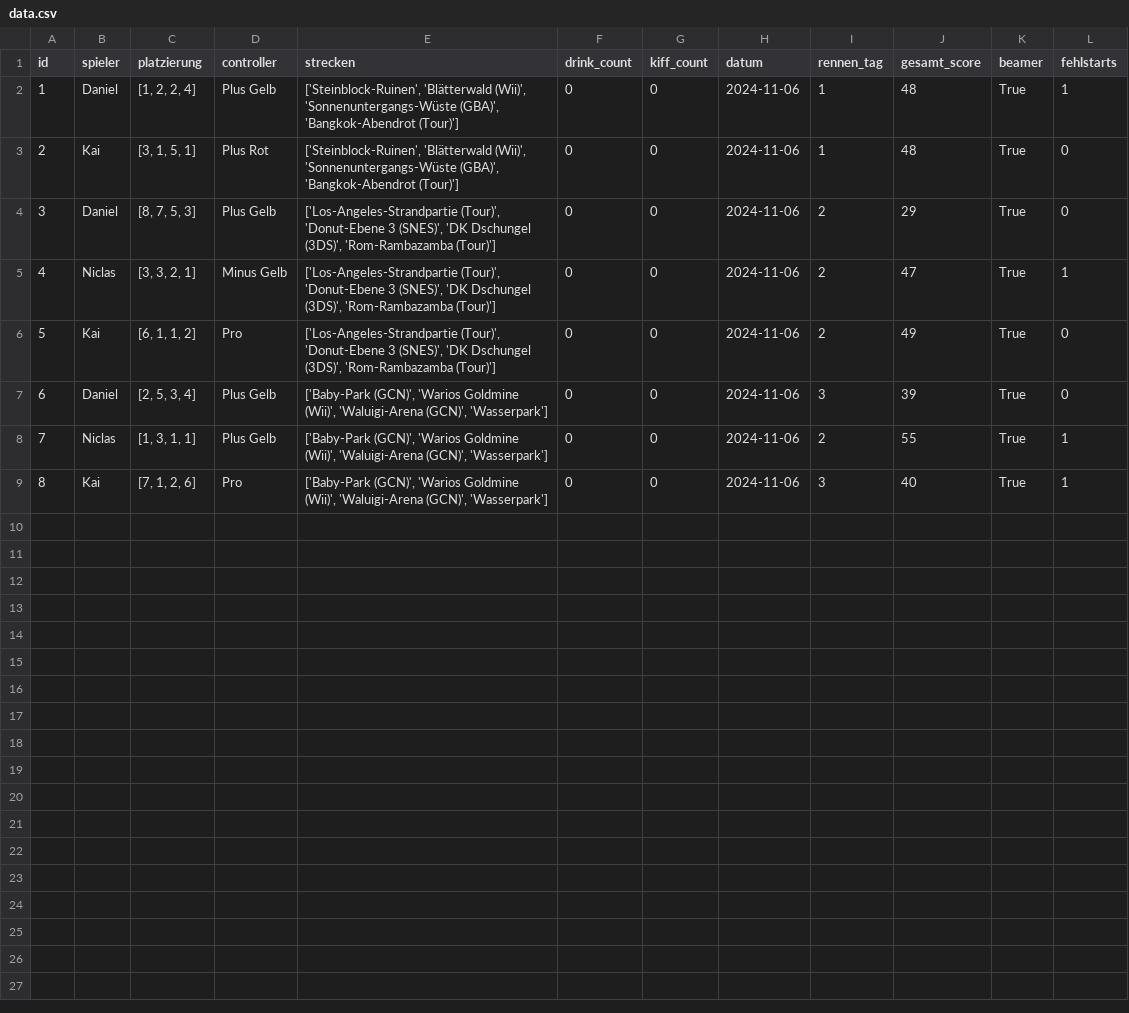
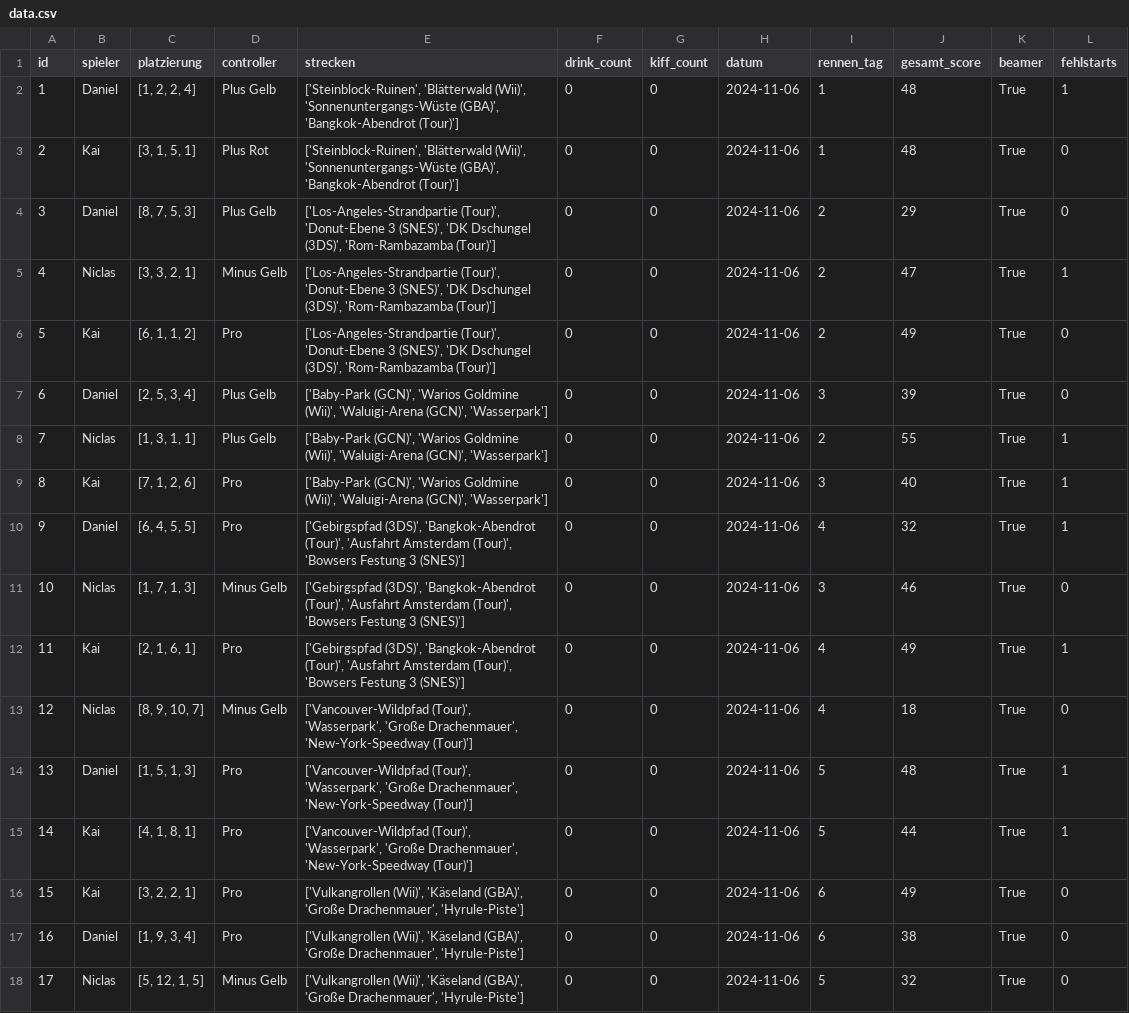
Before and after one commit to KaiSchillinger/MarioKartDataScience, a CSV file: Python/data.csv, drawn as a sheet.

```diff
--- a/Python/data.csv
+++ b/Python/data.csv
@@ -9 +9,10 @@ id,spieler,platzierung,controller,strecken,drink_count,kiff_count,datum,rennen_t
 8,Kai,"[7, 1, 2, 6]",Pro,"['Baby-Park (GCN)', 'Warios Goldmine (Wii)', 'Waluigi-Arena (GCN)', 'Wasserpark']",0,0,2024-11-06,3,40,True,1
+9,Daniel,"[6, 4, 5, 5]",Pro,"['Gebirgspfad (3DS)', 'Bangkok-Abendrot (Tour)', 'Ausfahrt Amsterdam (Tour)', 'Bowsers Festung 3 (SNES)']",0,0,2024-11-06,4,32,True,1
+10,Niclas,"[1, 7, 1, 3]",Minus Gelb,"['Gebirgspfad (3DS)', 'Bangkok-Abendrot (Tour)', 'Ausfahrt Amsterdam (Tour)', 'Bowsers Festung 3 (SNES)']",0,0,2024-11-06,3,46,True,0
+11,Kai,"[2, 1, 6, 1]",Pro,"['Gebirgspfad (3DS)', 'Bangkok-Abendrot (Tour)', 'Ausfahrt Amsterdam (Tour)', 'Bowsers Festung 3 (SNES)']",0,0,2024-11-06,4,49,True,1
+12,Niclas,"[8, 9, 10, 7]",Minus Gelb,"['Vancouver-Wildpfad (Tour)', 'Wasserpark', 'Große Drachenmauer', 'New-York-Speedway (Tour)']",0,0,2024-11-06,4,18,True,0
+13,Daniel,"[1, 5, 1, 3]",Pro,"['Vancouver-Wildpfad (Tour)', 'Wasserpark', 'Große Drachenmauer', 'New-York-Speedway (Tour)']",0,0,2024-11-06,5,48,True,1
+14,Kai,"[4, 1, 8, 1]",Pro,"['Vancouver-Wildpfad (Tour)', 'Wasserpark', 'Große Drachenmauer', 'New-York-Speedway (Tour)']",0,0,2024-11-06,5,44,True,1
+15,Kai,"[3, 2, 2, 1]",Pro,"['Vulkangrollen (Wii)', 'Käseland (GBA)', 'Große Drachenmauer', 'Hyrule-Piste']",0,0,2024-11-06,6,49,True,0
+16,Daniel,"[1, 9, 3, 4]",Pro,"['Vulkangrollen (Wii)', 'Käseland (GBA)', 'Große Drachenmauer', 'Hyrule-Piste']",0,0,2024-11-06,6,38,True,0
+17,Niclas,"[5, 12, 1, 5]",Minus Gelb,"['Vulkangrollen (Wii)', 'Käseland (GBA)', 'Große Drachenmauer', 'Hyrule-Piste']",0,0,2024-11-06,5,32,True,0
```
Also changed, not shown: 3 other files.
